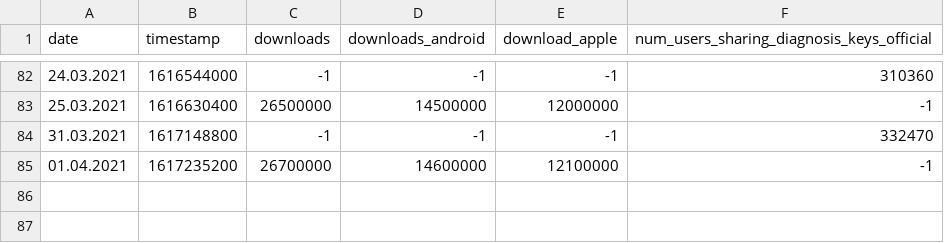
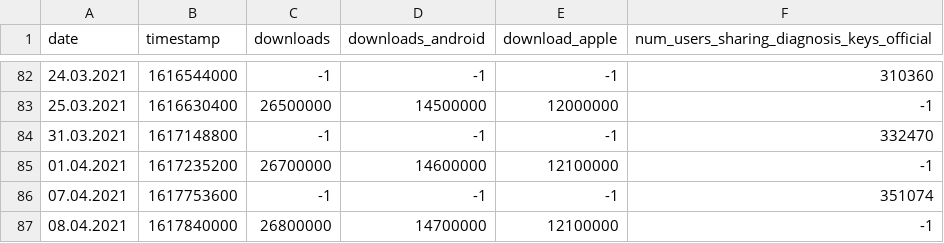
Before and after one commit to micb25/dka, a CSV file: data_RKI/cwa_statistics.csv, drawn as a sheet; only a part is shown, gaps mark what is left out; the diff names each change by its address in the sheet, - before the commit and + after, or states it on an @@ line.

Commit message:
updated RKI data

```diff
--- a/data_RKI/cwa_statistics.csv
+++ b/data_RKI/cwa_statistics.csv
+row 86: 07.04.2021 | 1617753600 | -1 | -1 | -1 | 351074
+row 87: 08.04.2021 | 1617840000 | 26800000 | 14700000 | 12100000 | -1
```
Also changed, not shown: data_RKI/cwa_statistics_tests.csv, 5 other files.
